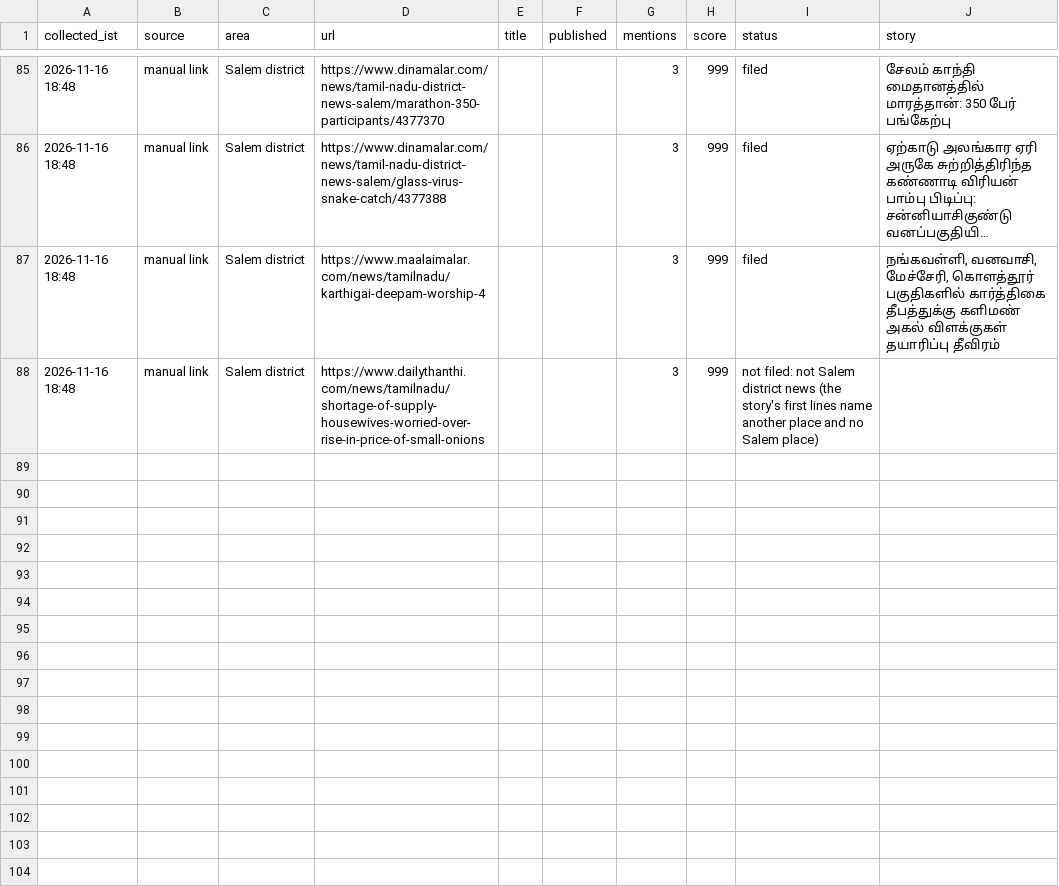
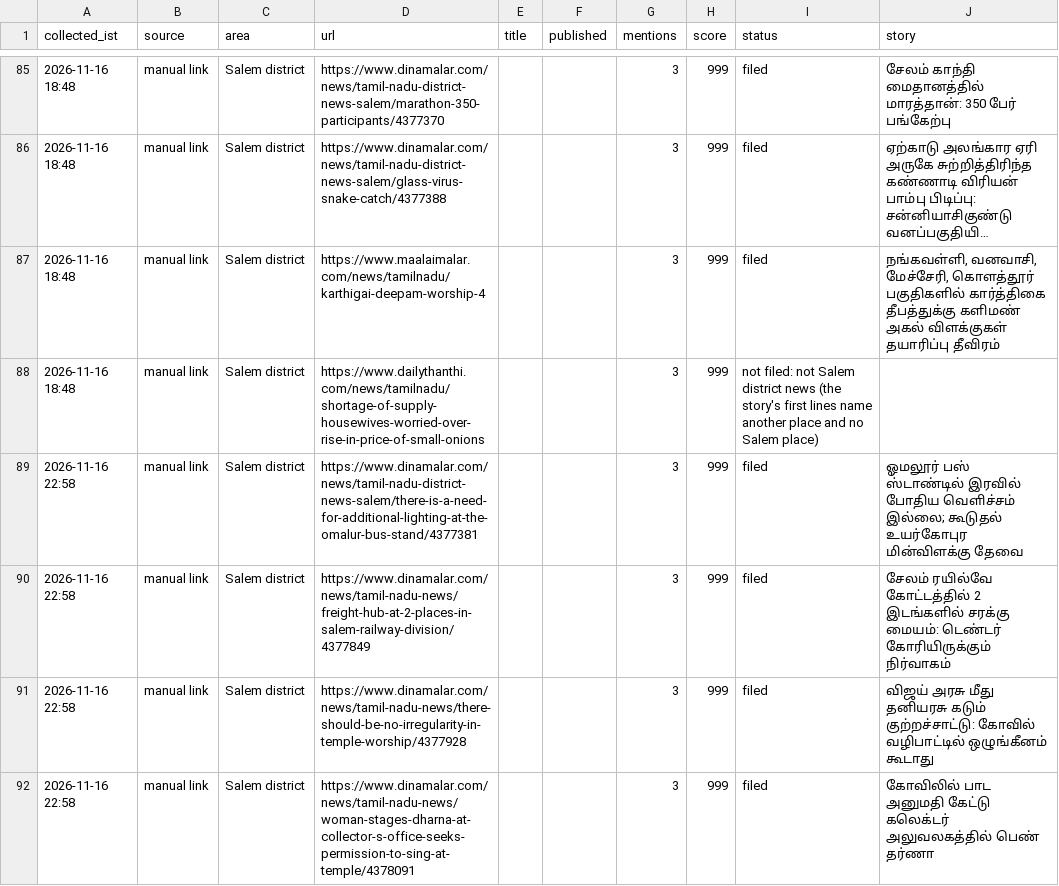
Before and after one commit to news360-tn/salem360-autopost, a CSV file: research_free/archive/2026-11.csv, drawn as a sheet; only a part is shown, gaps mark what is left out; long unchanged cells end in ….

```diff
--- a/research_free/archive/2026-11.csv
+++ b/research_free/archive/2026-11.csv
@@ -88 +88,5 @@ collected_ist,source,area,url,title,published,mentions,score,status,story
 2026-11-16 18:48,manual link,Salem district,https://www.dailythanthi.com/news/tamilnadu/shortage-of-supply-housewives-worried-over-rise-in-price-of-small-onions,,,3,999,not filed: not Salem district news (the story's first lines name another place and no Salem place),
+2026-11-16 22:58,manual link,Salem district,https://www.dinamalar.com/news/tamil-nadu-district-news-salem/there-is-a-need-for-additional-lighting-at-the-omalur-bus-stand/4377381,,,3,999,filed,ஓமலூர் பஸ் ஸ்டாண்டில் இரவில் போதிய வெளிச்சம் இல்லை; கூடுதல் உயர்கோபுர மின்விளக்கு தேவை
+2026-11-16 22:58,manual link,Salem district,https://www.dinamalar.com/news/tamil-nadu-news/freight-hub-at-2-places-in-salem-railway-division/4377849,,,3,999,filed,சேலம் ரயில்வே கோட்டத்தில் 2 இடங்களில் சரக்கு மையம்: டெண்டர் கோரியிருக்கும் நிர்வாகம்
+2026-11-16 22:58,manual link,Salem district,https://www.dinamalar.com/news/tamil-nadu-news/there-should-be-no-irregularity-in-temple-worship/4377928,,,3,999,filed,விஜய் அரசு மீது தனியரசு கடும் குற்றச்சாட்டு: கோவில் வழிபாட்டில் ஒழுங்கீனம் கூடாது
+2026-11-16 22:58,manual link,Salem district,https://www.dinamalar.com/news/tamil-nadu-news/woman-stages-dharna-at-collector-s-office-seeks-permission-to-sing-at-temple/4378091,,,3,999,filed,கோவிலில் பாட அனுமதி கேட்டு கலெக்டர் அலுவலகத்தில் பெண் தர்ணா
```
Also changed, not shown: 7 other files.
